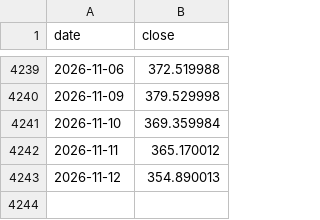
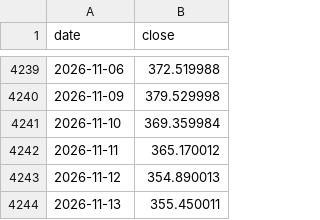
Before and after one commit to Bittehub/Bittehub, a CSV file: donnees/prix/GLD.csv, drawn as a sheet; only a part is shown, gaps mark what is left out.

```diff
--- a/donnees/prix/GLD.csv
+++ b/donnees/prix/GLD.csv
@@ -4243 +4243,2 @@ date,close
 2026-11-12,354.890013
+2026-11-13,355.450011
```
Also changed, not shown: donnees/prix/EFA.csv, donnees/prix/IWM.csv, 24 other files.
